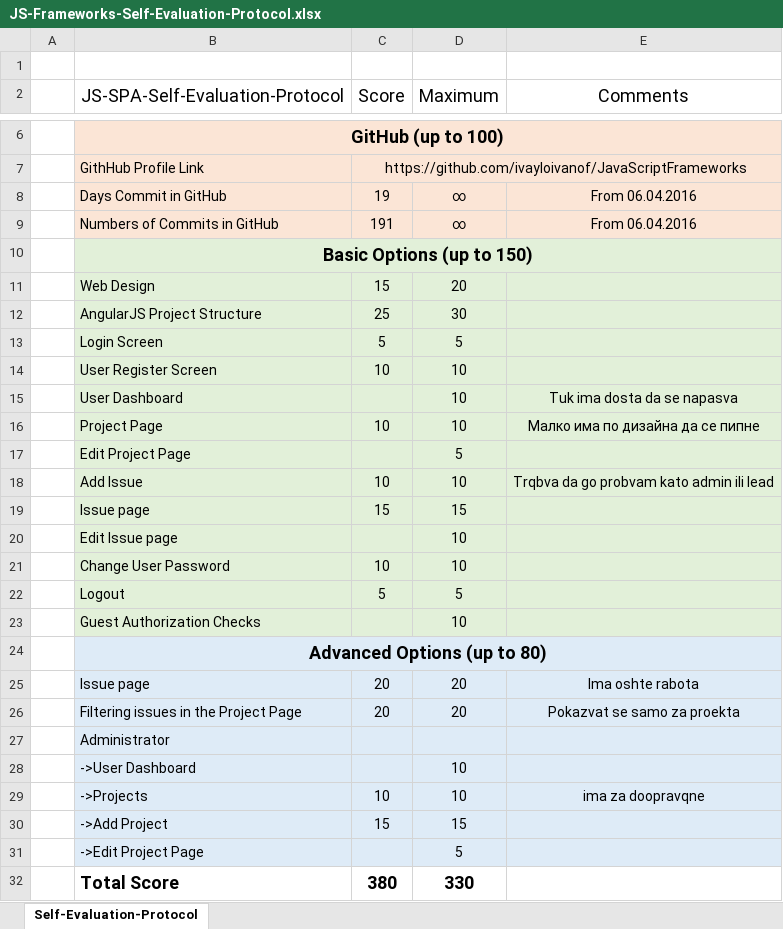
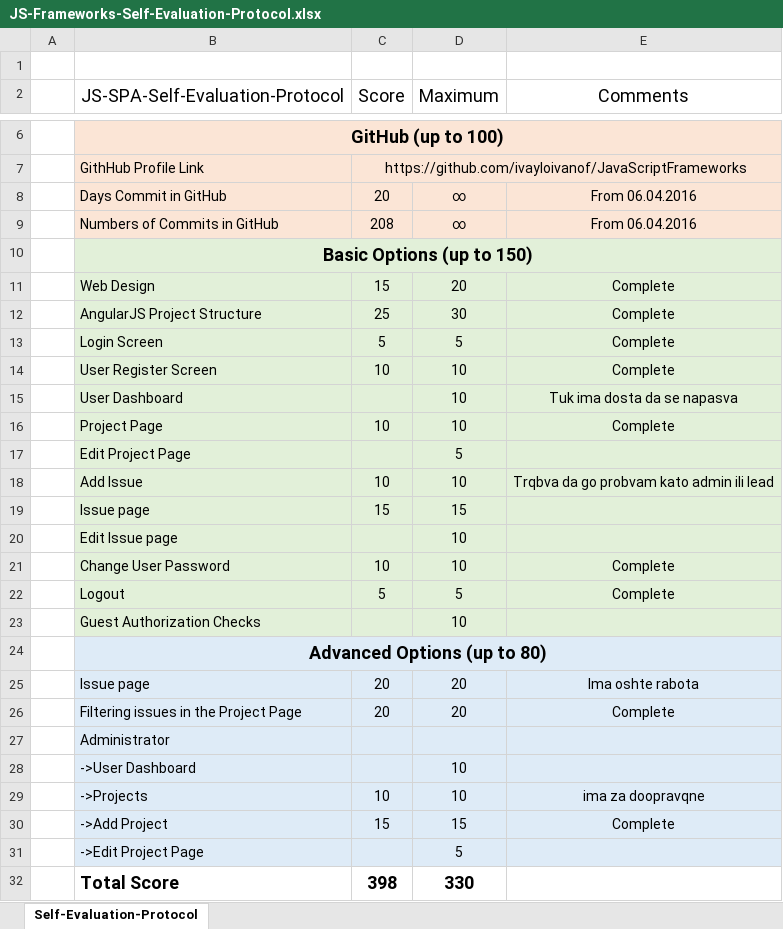
Before and after one commit to ivayloivanof/JavaScriptFrameworks, an Excel workbook: IssueTrackingSystem/protocol/JS-Frameworks-Self-Evaluation-Protocol.xlsx, sheet Self-Evaluation-Protocol, drawn as a sheet; only a part is shown, gaps mark what is left out; values as stored, in another font and other column widths than the file's, no borders; the diff names each change by its address in the sheet, - before the commit and + after, or states it on an @@ line.

Commit message:
update evaluation protocol

```diff
--- a/IssueTrackingSystem/protocol/JS-Frameworks-Self-Evaluation-Protocol.xlsx (sheet Self-Evaluation-Protocol)
+++ b/IssueTrackingSystem/protocol/JS-Frameworks-Self-Evaluation-Protocol.xlsx (sheet Self-Evaluation-Protocol)
-C8 (Score): 19
+C8 (Score): 20
-C9 (Score): 191
+C9 (Score): 208
-E11:E14 (Comments): (empty)
+E11:E14 (Comments): Complete
-E16 (Comments): Малко има по дизайна да се пипне
+E16 (Comments): Complete
-E21:E22 (Comments): (empty)
+E21:E22 (Comments): Complete
-E26 (Comments): Pokazvat se samo za proekta
+E26 (Comments): Complete
-E30 (Comments): (empty)
+E30 (Comments): Complete
-C32 (Score): 380
+C32 (Score): 398
```
